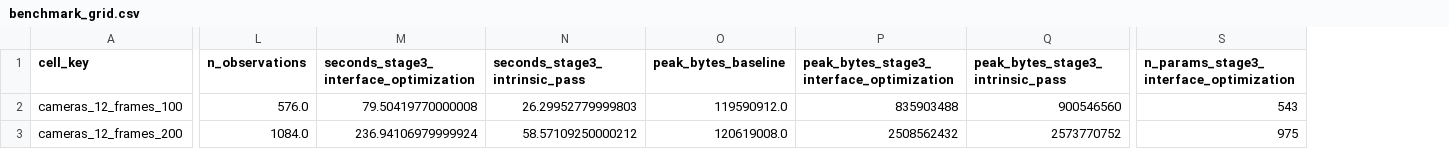
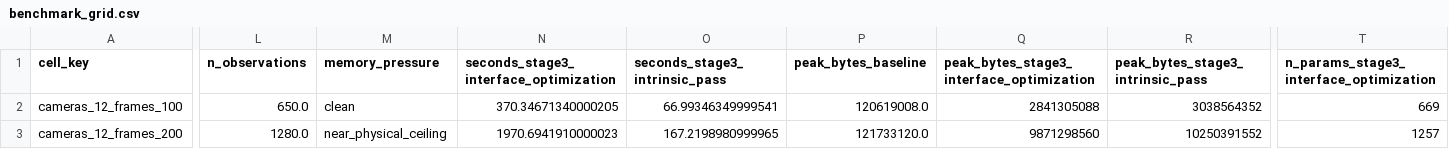
Before and after one commit to McGrathLab/AquaCal, a CSV file: experiments/results/benchmark_grid.csv, drawn as a sheet; only a part is shown, gaps mark what is left out; addresses are those after the commit; the diff covers the shown part only; the diff names each change by its address in the sheet, - before the commit and + after, or states it on an @@ line.

Commit message:
feat(19.2-21): re-measure E4's nine-cell grid on fixed code
All nine declared cells complete with status=ok for the first time. The previous
attempt produced six cells, of which four had NOT converged -- including 12x100,
which hid first-order optimality 6.4e9 behind a publishable 0.79 px RMS -- while
the other three were refused outright by the pre-flight memory guard.

Optimality is now 9.1e-4 to 3.5e-2 across every cell (was up to 1.6e10) and
reprojection RMS is 0.70-0.92 px throughout. Run at HEAD c511429, one child
process per cell, sequentially, on an otherwise quiet box.

Measured per-cell wall-clock (previous buggy-code time in parentheses):

  8x50    568 s  (413 s)     12x50   438 s  (456 s)     16x50   203 s  (244 s)
  8x100  1367 s  (948 s)     12x100  596 s  (677 s)     16x100  409 s  (955 s)
  8x200  4218 s  (refused)   12x200 2441 s  (refused)   16x200 1102 s  (refused)

Both constants removed earlier today would each independently have destroyed the
n_frames=200 column: the memory guard refused all three cells outright, and the
20-minute timeout would have killed 8x200 at 20 of the 70 minutes it needed
(and 8x100 at 20 of 22.8). Neither constant's stated derivation survived
measurement.

Runtime falls as camera count rises at fixed frames (8x200 > 12x200 > 16x200),
the opposite of the problem-size ordering -- fewer cameras give a more weakly
constrained solve that takes more iterations to converge.

The three n_frames=200 cells report memory_pressure=near_physical_ceiling
(peaks 8.7-10.7 GiB against a 15.7 GB box) and completed; the other six are
clean. 16x200, the only cell D-29 pre-authorised to fail, completed in 18.4 min
without paging.

Aggregation note: the sweep was resumed after the first launch was killed at
~35 min by the harness background-task lifecycle, so write_experiment_csv
declined to overwrite the CSV (--force absent) even though aggregation had run.
The CSV was rebuilt through the module's own build_grid_dataframe /
write_experiment_csv / write_grid_latex path -- every value still comes from the
cells' own benchmark.json files, none recomputed. Cell statuses were taken from
the run log rather than from a re-probe, which would have labelled every cell
skipped_existing: that describes the aggregation invocation, not the outcome.

```diff
--- a/experiments/results/benchmark_grid.csv
+++ b/experiments/results/benchmark_grid.csv
+column M (memory_pressure), rows 2-3: clean | near_physical_ceiling
-L2 (n_observations): 576.0
+L2 (n_observations): 650.0
-N2: 79.50419770000008
+N2: 370.34671340000205
-O2 (seconds_stage3_intrinsic_pass): 26.29952779999803
+O2 (seconds_stage3_intrinsic_pass): 66.99346349999541
-P2 (peak_bytes_baseline): 119590912.0
+P2 (peak_bytes_baseline): 120619008.0
-Q2: 835903488
+Q2: 2841305088
-R2 (peak_bytes_stage3_intrinsic_pass): 900546560
+R2 (peak_bytes_stage3_intrinsic_pass): 3038564352
-T2: 543
+T2: 669
-L3 (n_observations): 1084.0
+L3 (n_observations): 1280.0
-N3: 236.94106979999924
+N3: 1970.6941910000023
-O3 (seconds_stage3_intrinsic_pass): 58.57109250000212
+O3 (seconds_stage3_intrinsic_pass): 167.2198980999965
-P3 (peak_bytes_baseline): 120619008.0
+P3 (peak_bytes_baseline): 121733120.0
-Q3: 2508562432
+Q3: 9871298560
-R3 (peak_bytes_stage3_intrinsic_pass): 2573770752
+R3 (peak_bytes_stage3_intrinsic_pass): 10250391552
-T3: 975
+T3: 1257
```
Also changed, not shown: 166 edited cells elsewhere in this file, 10 other files.
